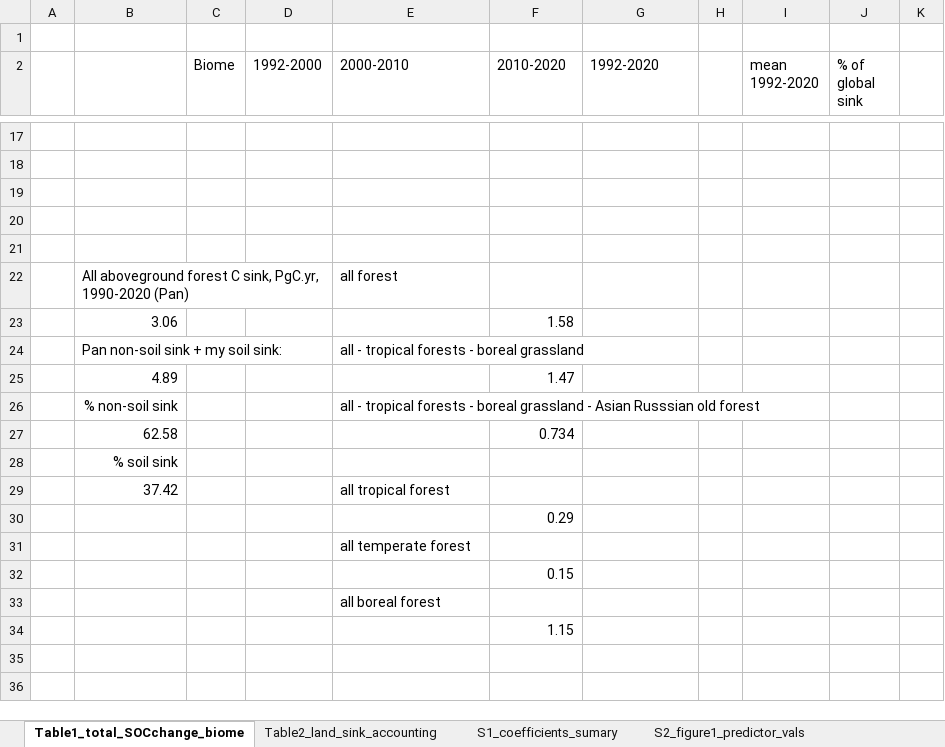
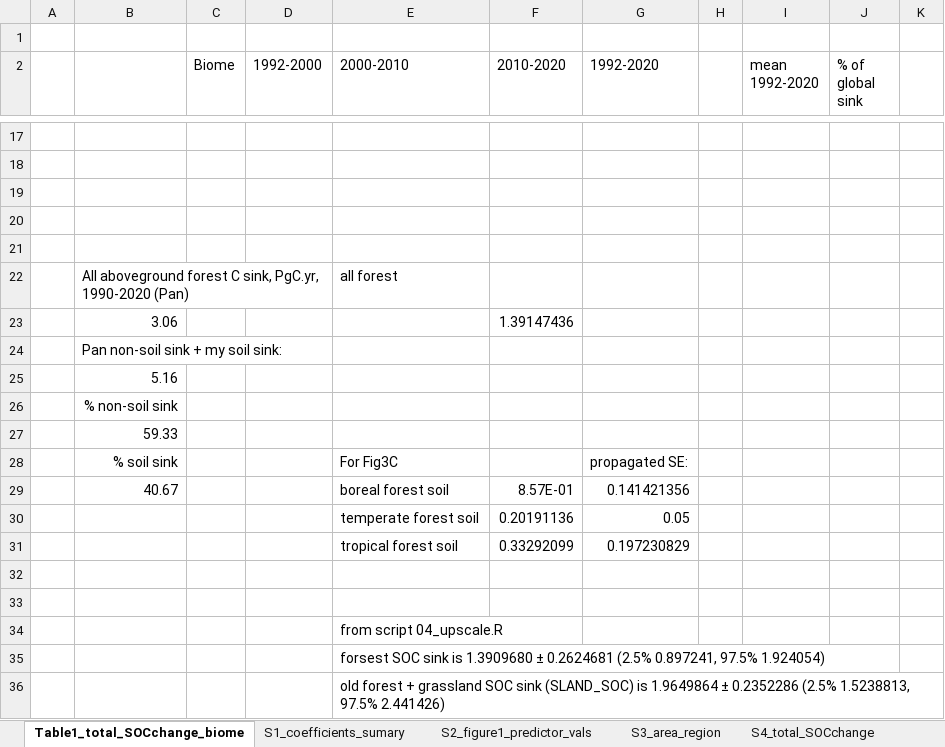
Before and after one commit to RuofeiJia/SOCTimeSeries, an Excel workbook: results/SOC_change_table.xlsx, sheet Table1_total_SOCchange_biome, drawn as a sheet; only a part is shown, gaps mark what is left out; values as stored, in another font and other column widths than the file's, no borders; removed rows and columns are numbered as before the commit, all else as after; the diff covers the shown part only; the diff names each change by its address in the sheet, - before the commit and + after, or states it on an @@ line.

```diff
--- a/results/SOC_change_table.xlsx (sheet Table1_total_SOCchange_biome)
+++ b/results/SOC_change_table.xlsx (sheet Table1_total_SOCchange_biome)
-sheet tab: Table2_land_sink_accounting
-F23 (2010-2020): 1.58
+F23 (2010-2020): 1.39147436
-E24 (2000-2010): all - tropical forests - boreal grassland
+E24 (2000-2010): (empty)
-row 25:  | 4.89 |  |  |  | 1.47
-row 26:  | % non-soil sink |  |  | all - tropical forests - boreal grassland - Asian Russsian old forest
-row 27:  | 62.58 |  |  |  | 0.734
-B25: % soil sink
+B25: 5.16
+row 26:  | % non-soil sink
+row 27:  | 59.33
+row 28:  | % soil sink |  |  | For Fig3C |  | propagated SE:
+row 29:  | 40.67 |  |  | boreal forest soil | 8.57E-01 | 0.141421356
+row 30:  |  |  |  | temperate forest soil | 0.20191136 | 0.05
+row 31:  |  |  |  | tropical forest soil | 0.33292099 | 0.197230829
-row 32:  | 37.42 |  |  | all tropical forest
+row 32: (empty)
-F33 (2010-2020): 0.29
+F33 (2010-2020): (empty)
-E34 (2000-2010): all temperate forest
+E34 (2000-2010): from script 04_upscale.R
-row 32:  |  |  |  |  | 0.15
-E35 (2000-2010): all boreal forest
+E35 (2000-2010): forsest SOC sink is 1.3909680 ± 0.2624681 (2.5% 0.897241, 97.5% 1.924054)
-row 34:  |  |  |  |  | 1.15
+row 36:  |  |  |  | old forest + grassland SOC sink (SLAND_SOC) is 1.9649864 ± 0.2352286 (2.5% 1.5238813, 97.5% 2.441426)
```
Also changed, not shown: 13 added rows and 13 removed rows elsewhere in this sheet, sheet S3_area_region, sheet S2_figure1_predictor_vals, sheet S1_coefficients_sumary, sheet S4_total_SOCchange, sheet S5_SOCchange_per_area, sheet Fig3_data_for_forest_sink, other sheet tabs, 16 other files.
